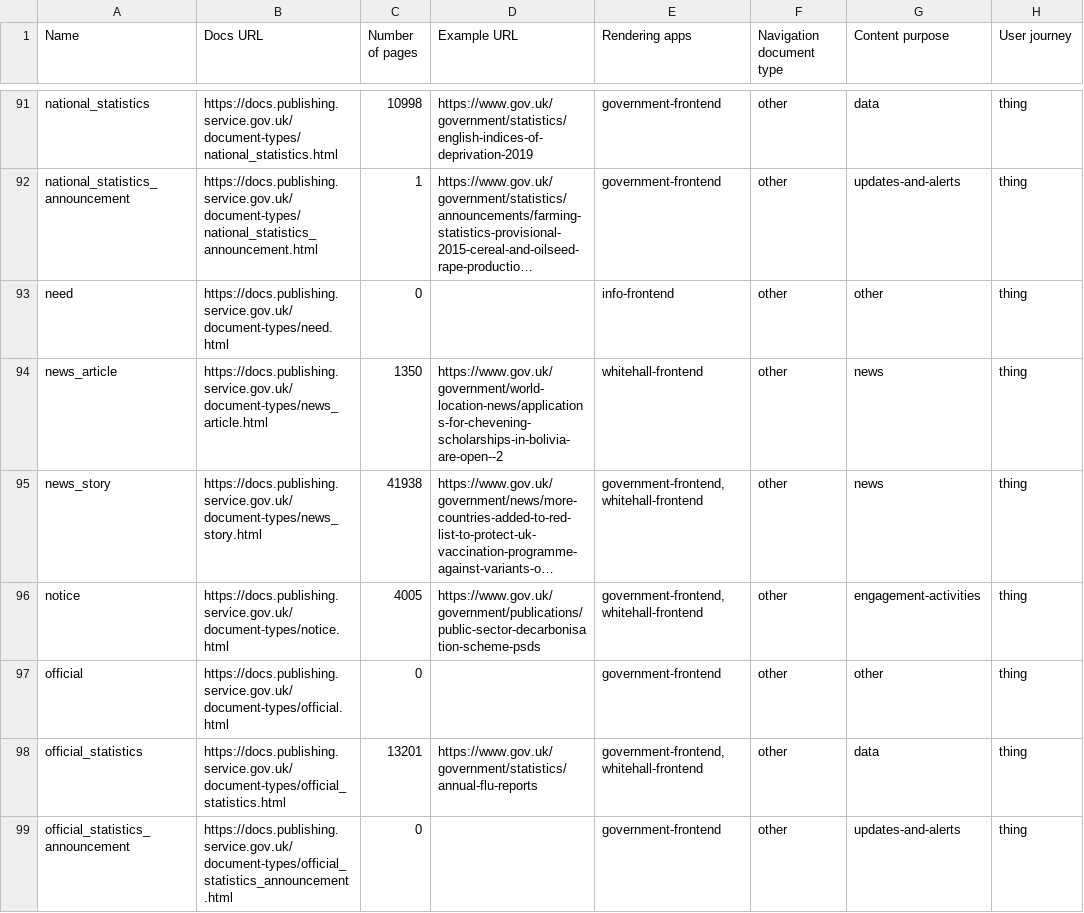
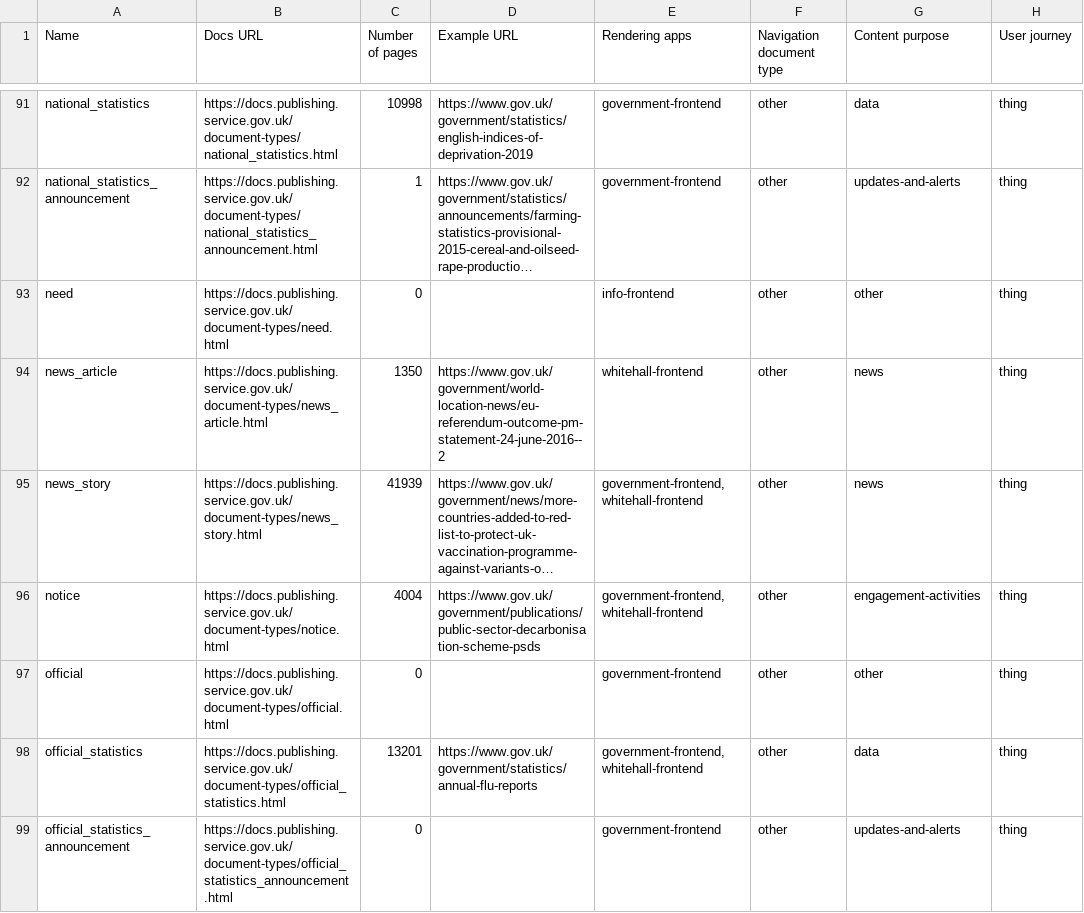
Before and after one commit to alphagov/govuk-developers, a CSV file: document-types.csv, drawn as a sheet; only a part is shown, gaps mark what is left out; long unchanged cells end in …; the diff covers the shown part only; the diff names each change by its address in the sheet, - before the commit and + after, or states it on an @@ line.

```diff
--- a/document-types.csv
+++ b/document-types.csv
-D94 (Example URL): https://www.gov.uk/government/world-location-news/applications-for-chevening-scholarships-in-bolivia-are-open--2
+D94 (Example URL): https://www.gov.uk/government/world-location-news/eu-referendum-outcome-pm-statement-24-june-2016--2
-C95 (Number of pages): 41938
+C95 (Number of pages): 41939
-C96 (Number of pages): 4005
+C96 (Number of pages): 4004
```
Also changed, not shown: 10 edited cells elsewhere in this file, 16 other files.
